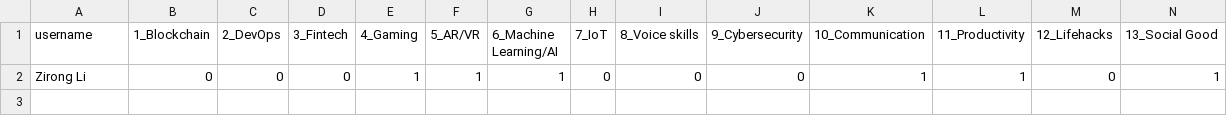
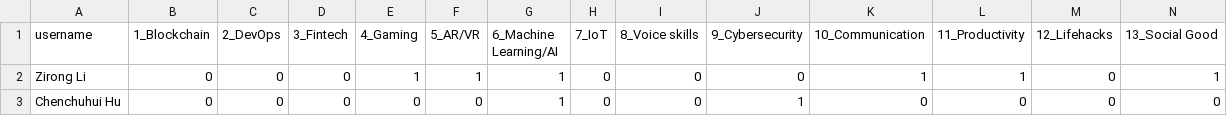
Before and after one commit to Chenchuhui/COSI101A-FINAL-Project-RecommendationSystem, a CSV file: data/Real_User_Feature_Matrix.csv, drawn as a sheet; only a part is shown; rows hold the shown columns only; the diff names each change by its address in the sheet, - before the commit and + after, or states it on an @@ line.

Commit message:
update my data

```diff
--- a/data/Real_User_Feature_Matrix.csv
+++ b/data/Real_User_Feature_Matrix.csv
+row 3: Chenchuhui Hu | 0 | 0 | 0 | 0 | 0 | 1 | 0 | 0 | 1 | 0 | 0 | 0 | 0
```
